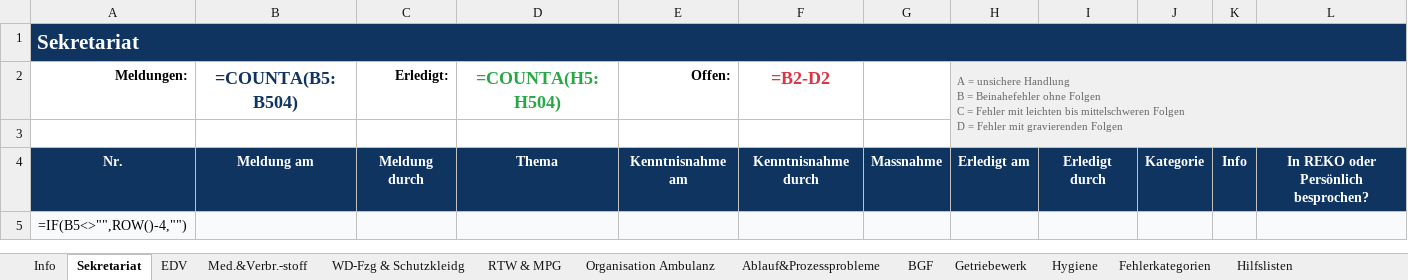
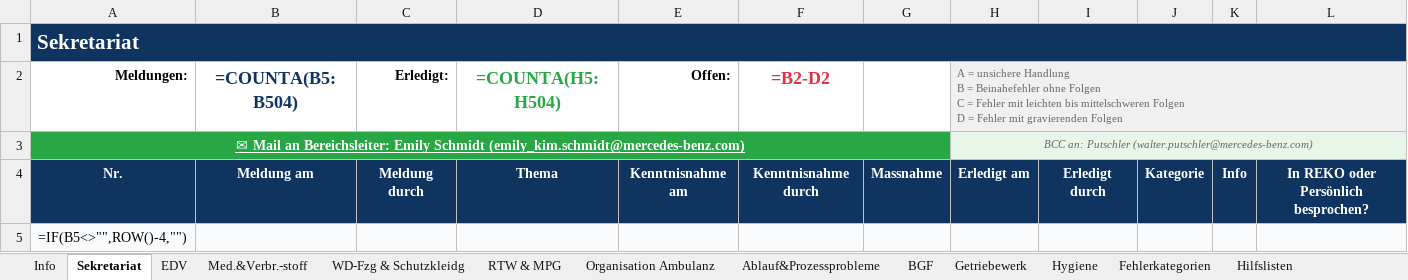
Before and after one commit to Bas1cally/Ambulanzzeug, an Excel workbook: LARIS_2026.xlsx, sheet Sekretariat, drawn as a sheet; only a part is shown; values as stored, in another font and other column widths than the file's, no borders; formulas without a stored value are shown as written; removed rows and columns are numbered as before the commit, all else as after; the diff names each change by its address in the sheet, - before the commit and + after, or states it on an @@ line.

```diff
--- a/LARIS_2026.xlsx (sheet Sekretariat)
+++ b/LARIS_2026.xlsx (sheet Sekretariat)
-H2:L3 merged
+H2:L2 merged
-row 3: (empty)
+row 3: ✉ Mail an Bereichsleiter: Emily Schmidt (emily_kim.schmidt@mercedes-benz.com) |  |  |  |  |  |  | BCC an: Putschler (walter.putschler@mercedes-benz.com)
-A3 fill: none
+A3 fill: #28A745
+A3:G3 merged
-H3 fill: none
+H3 fill: #E8F5E9
+H3:L3 merged
```
Also changed, not shown: sheet Getriebewerk, sheet BGF, sheet Hygiene, sheet Organisation Ambulanz, sheet WD-Fzg & Schutzkleidg, sheet Med.&Verbr.-stoff, 4 more sheets, 1 other file.
